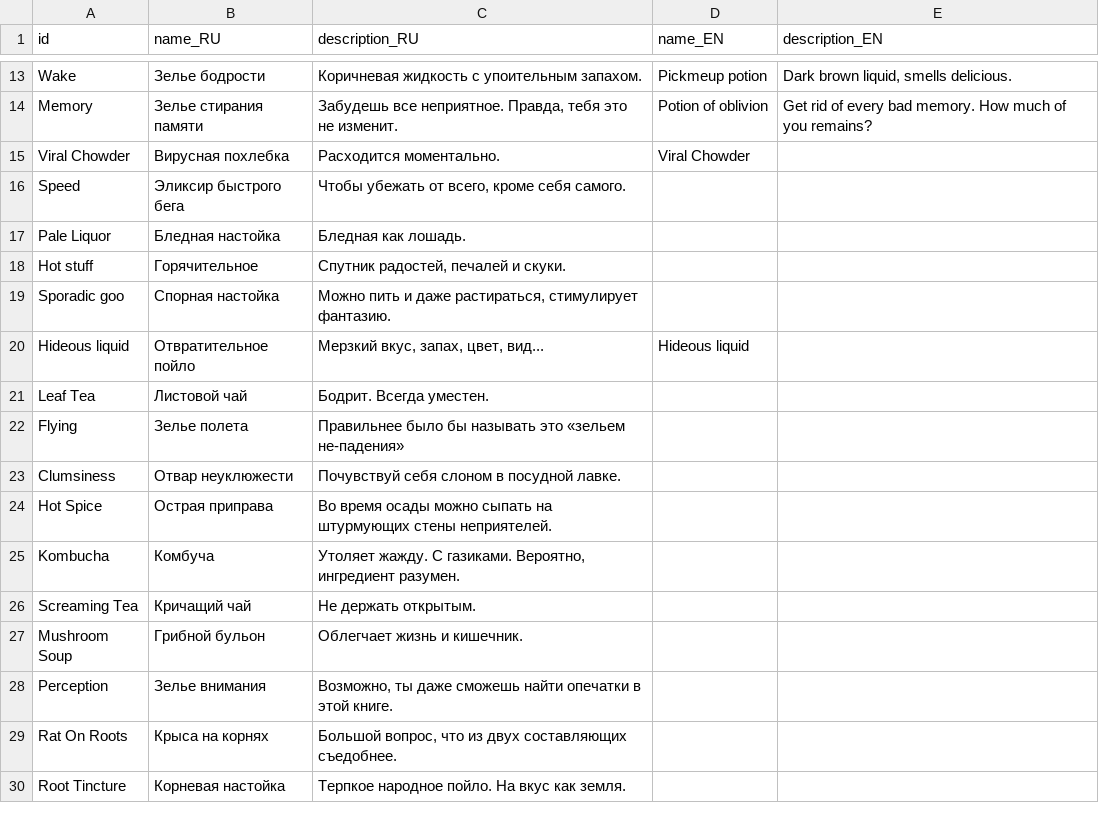
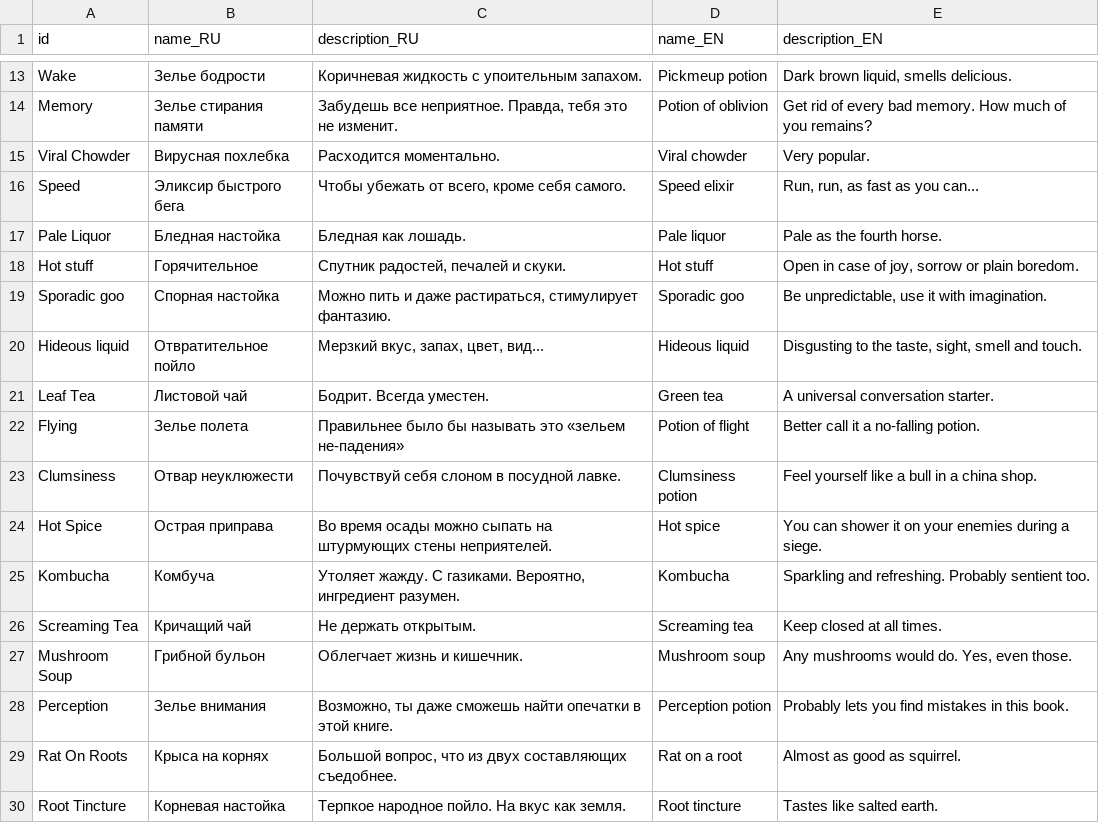
Before and after one commit to MoreenTissedy/LudumDare50, a CSV file: Cauldron/Assets/Localize/Recipes_ENG.csv, drawn as a sheet; only a part is shown, gaps mark what is left out; the diff covers the shown part only.

Commit message:
Recipes

```diff
--- a/Cauldron/Assets/Localize/Recipes_ENG.csv
+++ b/Cauldron/Assets/Localize/Recipes_ENG.csv
@@ -14,17 +14,17 @@ Wake;Зелье бодрости;Коричневая жидкость с упо
 Memory;Зелье стирания памяти;Забудешь все неприятное. Правда, тебя это не изменит.;Potion of oblivion;Get rid of every bad memory. How much of you remains?
-Viral Chowder;Вирусная похлебка;Расходится моментально.;Viral Chowder;
-Speed;Эликсир быстрого бега;Чтобы убежать от всего, кроме себя самого.;;
-Pale Liquor;Бледная настойка;Бледная как лошадь.;;
-Hot stuff;Горячительное;Спутник радостей, печалей и скуки.;;
-Sporadic goo;Спорная настойка;Можно пить и даже растираться, стимулирует фантазию.;;
-Hideous liquid;Отвратительное пойло;Мерзкий вкус, запах, цвет, вид...;Hideous liquid;
-Leaf Tea;Листовой чай;Бодрит. Всегда уместен.;;
-Flying;Зелье полета;Правильнее было бы называть это «зельем не-падения»;;
-Clumsiness;Отвар неуклюжести;Почувствуй себя слоном в посудной лавке.;;
-Hot Spice;Острая приправа;Во время осады можно сыпать на штурмующих стены неприятелей.;;
-Kombucha;Комбуча;Утоляет жажду. С газиками. Вероятно, ингредиент разумен.;;
-Screaming Tea;Кричащий чай;Не держать открытым.;;
-Mushroom Soup;Грибной бульон;Облегчает жизнь и кишечник.;;
-Perception;Зелье внимания;Возможно, ты даже сможешь найти опечатки в этой книге.;;
-Rat On Roots;Крыса на корнях;Большой вопрос, что из двух составляющих съедобнее.;;
-Root Tincture;Корневая настойка;Терпкое народное пойло. На вкус как земля.;;
+Viral Chowder;Вирусная похлебка;Расходится моментально.;Viral chowder;Very popular.
+Speed;Эликсир быстрого бега;Чтобы убежать от всего, кроме себя самого.;Speed elixir;Run, run, as fast as you can...
+Pale Liquor;Бледная настойка;Бледная как лошадь.;Pale liquor;Pale as the fourth horse.
+Hot stuff;Горячительное;Спутник радостей, печалей и скуки.;Hot stuff;Open in case of joy, sorrow or plain boredom.
+Sporadic goo;Спорная настойка;Можно пить и даже растираться, стимулирует фантазию.;Sporadic goo;Be unpredictable, use it with imagination.
+Hideous liquid;Отвратительное пойло;Мерзкий вкус, запах, цвет, вид...;Hideous liquid;Disgusting to the taste, sight, smell and touch.
+Leaf Tea;Листовой чай;Бодрит. Всегда уместен.;Green tea;A universal conversation starter.
+Flying;Зелье полета;Правильнее было бы называть это «зельем не-падения»;Potion of flight;Better call it a no-falling potion.
+Clumsiness;Отвар неуклюжести;Почувствуй себя слоном в посудной лавке.;Clumsiness potion;Feel yourself like a bull in a china shop.
+Hot Spice;Острая приправа;Во время осады можно сыпать на штурмующих стены неприятелей.;Hot spice;You can shower it on your enemies during a siege.
+Kombucha;Комбуча;Утоляет жажду. С газиками. Вероятно, ингредиент разумен.;Kombucha;Sparkling and refreshing. Probably sentient too.
+Screaming Tea;Кричащий чай;Не держать открытым.;Screaming tea;Keep closed at all times.
+Mushroom Soup;Грибной бульон;Облегчает жизнь и кишечник.;Mushroom soup;Any mushrooms would do. Yes, even those.
+Perception;Зелье внимания;Возможно, ты даже сможешь найти опечатки в этой книге.;Perception potion;Probably lets you find mistakes in this book.
+Rat On Roots;Крыса на корнях;Большой вопрос, что из двух составляющих съедобнее.;Rat on a root;Almost as good as squirrel.
+Root Tincture;Корневая настойка;Терпкое народное пойло. На вкус как земля.;Root tincture;Tastes like salted earth.
```
Also changed, not shown: 24 edited cells elsewhere in this file.
